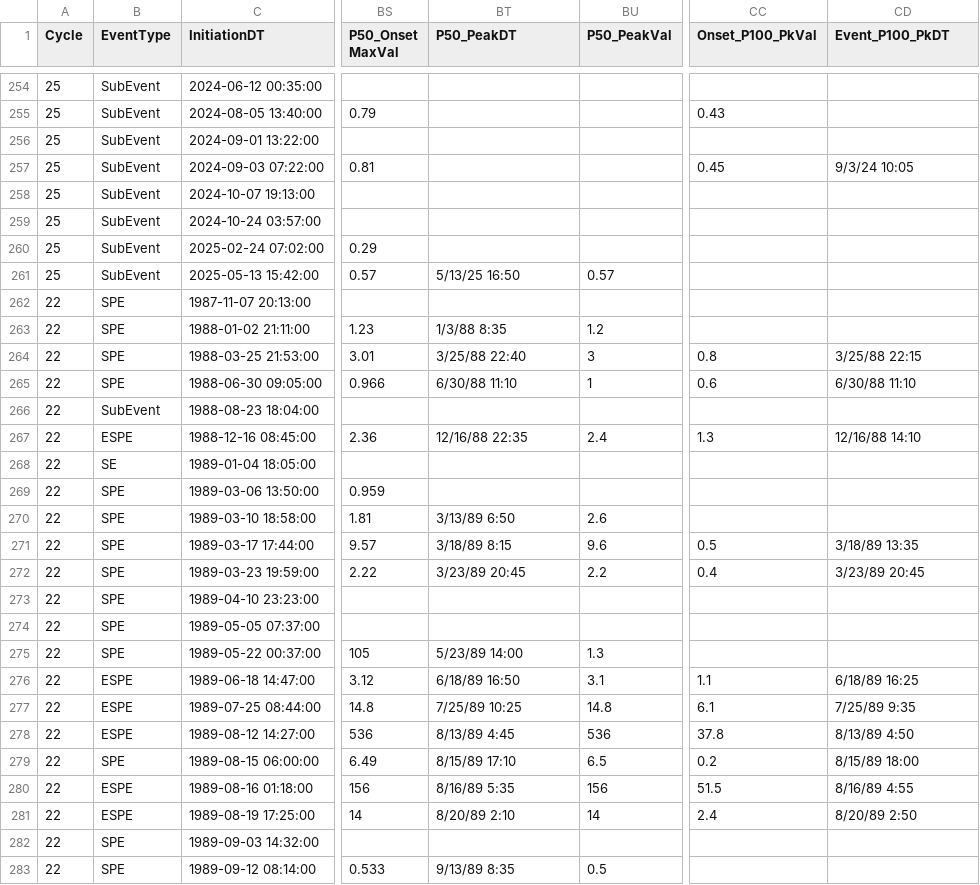
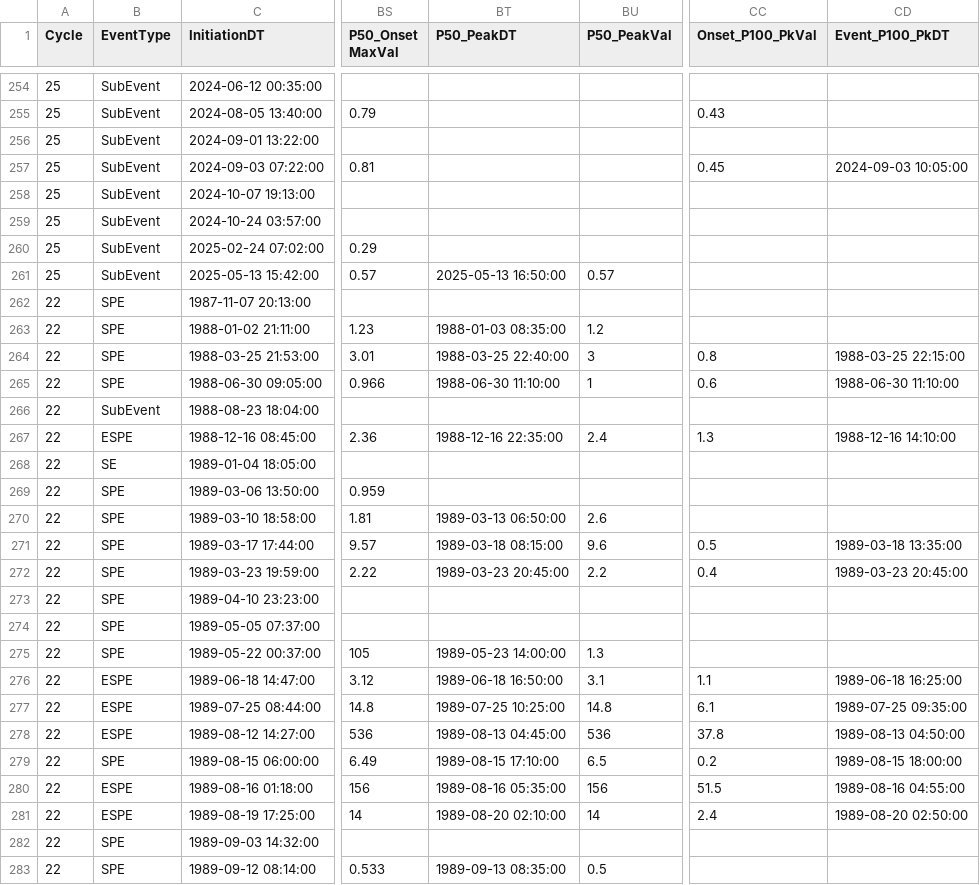
Before and after one commit to ktindiana/fetchsep, a CSV file: fetchsep/reference/SRAG_SEP_List_R11_CLEARversion.csv, drawn as a sheet; only a part is shown, gaps mark what is left out; the diff covers the shown part only; the diff names each change by its address in the sheet, - before the commit and + after, or states it on an @@ line.

```diff
--- a/fetchsep/reference/SRAG_SEP_List_R11_CLEARversion.csv
+++ b/fetchsep/reference/SRAG_SEP_List_R11_CLEARversion.csv
-CD257 (Event_P100_PkDT): 9/3/24 10:05
+CD257 (Event_P100_PkDT): 2024-09-03 10:05:00
-BT261 (P50_PeakDT): 5/13/25 16:50
+BT261 (P50_PeakDT): 2025-05-13 16:50:00
-BT263 (P50_PeakDT): 1/3/88 8:35
+BT263 (P50_PeakDT): 1988-01-03 08:35:00
-BT264 (P50_PeakDT): 3/25/88 22:40
+BT264 (P50_PeakDT): 1988-03-25 22:40:00
-CD264 (Event_P100_PkDT): 3/25/88 22:15
+CD264 (Event_P100_PkDT): 1988-03-25 22:15:00
-BT265 (P50_PeakDT): 6/30/88 11:10
+BT265 (P50_PeakDT): 1988-06-30 11:10:00
-CD265 (Event_P100_PkDT): 6/30/88 11:10
+CD265 (Event_P100_PkDT): 1988-06-30 11:10:00
-BT267 (P50_PeakDT): 12/16/88 22:35
+BT267 (P50_PeakDT): 1988-12-16 22:35:00
-CD267 (Event_P100_PkDT): 12/16/88 14:10
+CD267 (Event_P100_PkDT): 1988-12-16 14:10:00
-BT270 (P50_PeakDT): 3/13/89 6:50
+BT270 (P50_PeakDT): 1989-03-13 06:50:00
-BT271 (P50_PeakDT): 3/18/89 8:15
+BT271 (P50_PeakDT): 1989-03-18 08:15:00
-CD271 (Event_P100_PkDT): 3/18/89 13:35
+CD271 (Event_P100_PkDT): 1989-03-18 13:35:00
-BT272 (P50_PeakDT): 3/23/89 20:45
+BT272 (P50_PeakDT): 1989-03-23 20:45:00
-CD272 (Event_P100_PkDT): 3/23/89 20:45
+CD272 (Event_P100_PkDT): 1989-03-23 20:45:00
-BT275 (P50_PeakDT): 5/23/89 14:00
+BT275 (P50_PeakDT): 1989-05-23 14:00:00
-BT276 (P50_PeakDT): 6/18/89 16:50
+BT276 (P50_PeakDT): 1989-06-18 16:50:00
-CD276 (Event_P100_PkDT): 6/18/89 16:25
+CD276 (Event_P100_PkDT): 1989-06-18 16:25:00
-BT277 (P50_PeakDT): 7/25/89 10:25
+BT277 (P50_PeakDT): 1989-07-25 10:25:00
-CD277 (Event_P100_PkDT): 7/25/89 9:35
+CD277 (Event_P100_PkDT): 1989-07-25 09:35:00
-BT278 (P50_PeakDT): 8/13/89 4:45
+BT278 (P50_PeakDT): 1989-08-13 04:45:00
-CD278 (Event_P100_PkDT): 8/13/89 4:50
+CD278 (Event_P100_PkDT): 1989-08-13 04:50:00
-BT279 (P50_PeakDT): 8/15/89 17:10
+BT279 (P50_PeakDT): 1989-08-15 17:10:00
-CD279 (Event_P100_PkDT): 8/15/89 18:00
+CD279 (Event_P100_PkDT): 1989-08-15 18:00:00
-BT280 (P50_PeakDT): 8/16/89 5:35
+BT280 (P50_PeakDT): 1989-08-16 05:35:00
-CD280 (Event_P100_PkDT): 8/16/89 4:55
+CD280 (Event_P100_PkDT): 1989-08-16 04:55:00
-BT281 (P50_PeakDT): 8/20/89 2:10
+BT281 (P50_PeakDT): 1989-08-20 02:10:00
-CD281 (Event_P100_PkDT): 8/20/89 2:50
+CD281 (Event_P100_PkDT): 1989-08-20 02:50:00
-BT283 (P50_PeakDT): 9/13/89 8:35
+BT283 (P50_PeakDT): 1989-09-13 08:35:00
```
Also changed, not shown: 115 edited cells elsewhere in this file, 6 other files.
